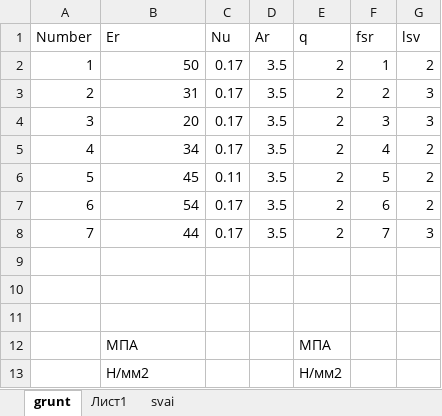
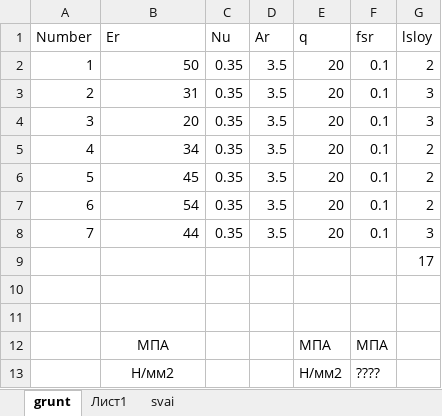
Before and after one commit to Profnastill/Svai, an Excel workbook: Расчет свай.xlsx, sheet grunt, drawn as a sheet; values as stored, in another font and other column widths than the file's, no borders; removed rows and columns are numbered as before the commit, all else as after; the diff names each change by its address in the sheet, - before the commit and + after, or states it on an @@ line.

```diff
--- a/Расчет свай.xlsx (sheet grunt)
+++ b/Расчет свай.xlsx (sheet grunt)
-G1: lsv
+G1: lsloy
-C2:C5 (Nu): 0.17
+C2:C5 (Nu): 0.35
-E2:E8 (q): 2
+E2:E8 (q): 20
-F2 (fsr): 1
+F2 (fsr): 0.1
-F3 (fsr): 2
+F3 (fsr): 0.1
-F4 (fsr): 3
+F4 (fsr): 0.1
-F5 (fsr): 4
+F5 (fsr): 0.1
-C6 (Nu): 0.11
+C6 (Nu): 0.35
-F6 (fsr): 5
+F6 (fsr): 0.1
-C7:C8 (Nu): 0.17
+C7:C8 (Nu): 0.35
-F7 (fsr): 6
+F7 (fsr): 0.1
-F8 (fsr): 7
+F8 (fsr): 0.1
+row 9:  |  |  |  |  |  | 17
-row 11: (empty)
-B12:B13 alignment: left
+B12:B13 alignment: center
-F12 (fsr): (empty)
+F12 (fsr): МПА
-F13 (fsr): (empty)
+F13 (fsr): ????
```
Also changed, not shown: sheet svai, 3 other files.
